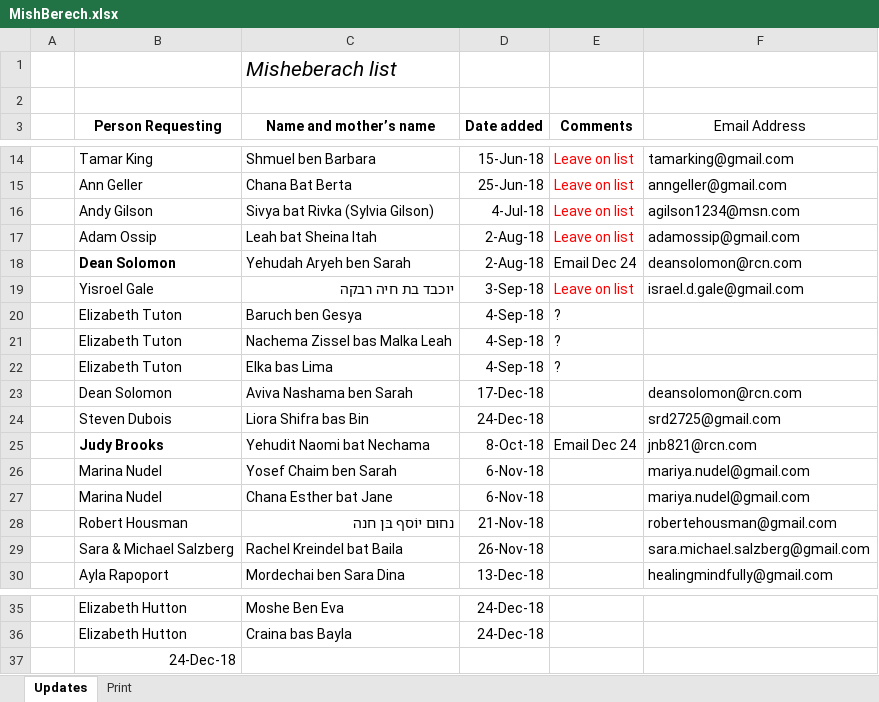
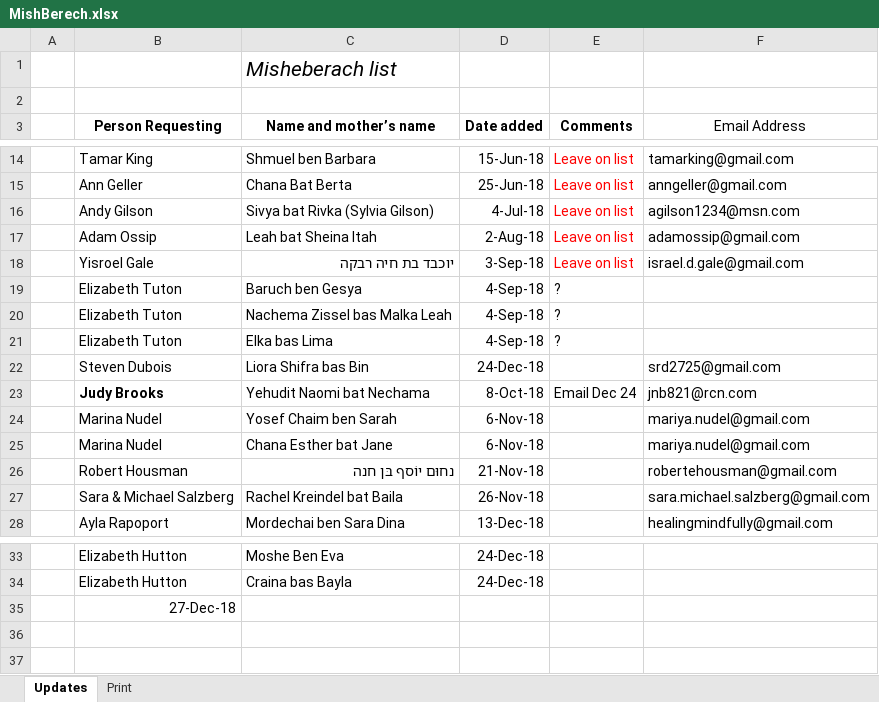
Before and after one commit to EfraimKrug/msutils, an Excel workbook: Mishberech/MishBerech.xlsx, sheet Updates, drawn as a sheet; only a part is shown, gaps mark what is left out; values as stored, in another font and other column widths than the file's, no borders; removed rows and columns are numbered as before the commit, all else as after; the diff names each change by its address in the sheet, - before the commit and + after, or states it on an @@ line.

Commit message:
xls

```diff
--- a/Mishberech/MishBerech.xlsx (sheet Updates)
+++ b/Mishberech/MishBerech.xlsx (sheet Updates)
-row 18:  | Dean Solomon | Yehudah Aryeh ben Sarah | 2-Aug-18 | Email Dec 24 | deansolomon@rcn.com
-row 23:  | Dean Solomon | Aviva Nashama ben Sarah | 17-Dec-18 |  | deansolomon@rcn.com
-B35 (Person Requesting): 24-Dec-18
+B35 (Person Requesting): 27-Dec-18
```
Also changed, not shown: sheet Print, formulas that keep their value.
